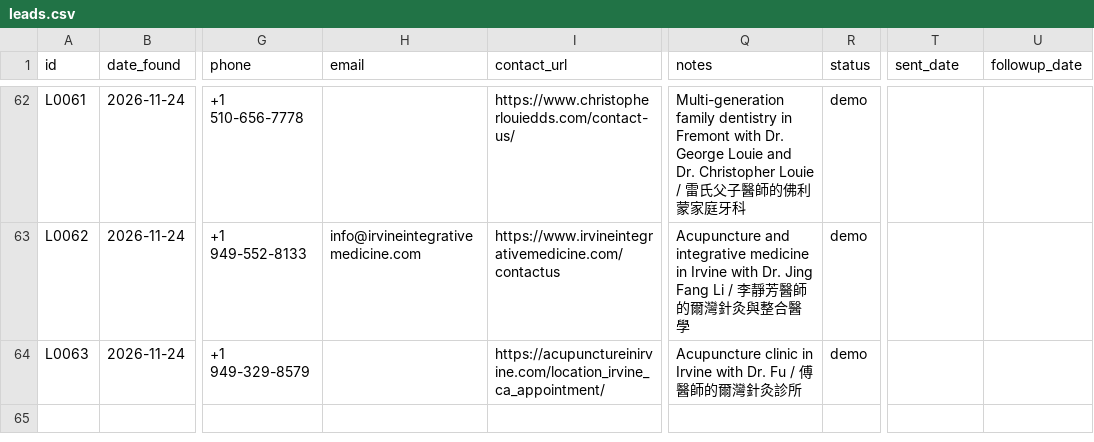
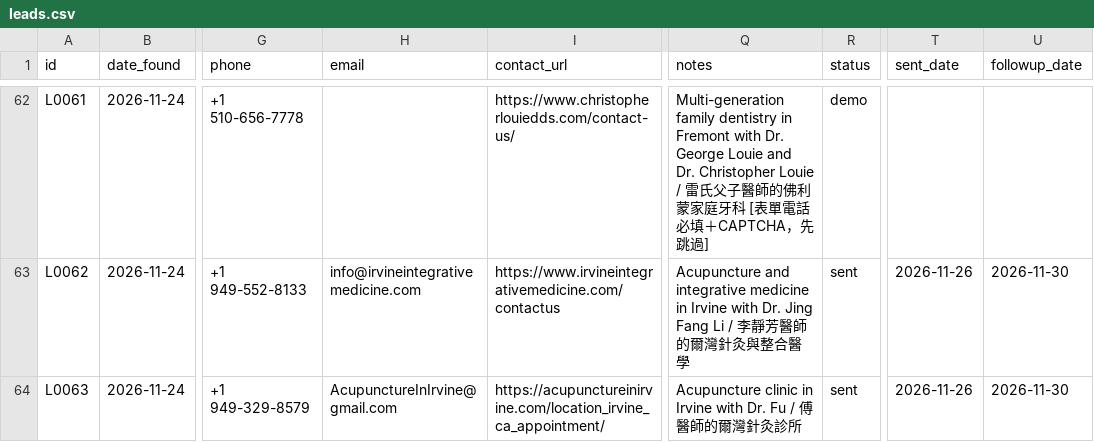
Before and after one commit to a0955072107-bit/-, a CSV file: sales/outreach/leads.csv, drawn as a sheet; only a part is shown, gaps mark what is left out; the diff covers the shown part only; the diff names each change by its address in the sheet, - before the commit and + after, or states it on an @@ line.

```diff
--- a/sales/outreach/leads.csv
+++ b/sales/outreach/leads.csv
-Q62 (notes): …牙科
+Q62 (notes): …牙科 [表單電話必填＋CAPTCHA，先跳過]
-R63:R64 (status): demo
+R63:R64 (status): sent
-T63:T64 (sent_date): (empty)
+T63:T64 (sent_date): 2026-11-26
-U63:U64 (followup_date): (empty)
+U63:U64 (followup_date): 2026-11-30
-H64 (email): (empty)
+H64 (email): AcupunctureInIrvine@gmail.com
```
Also changed, not shown: 60 edited cells elsewhere in this file, 1 other file.
